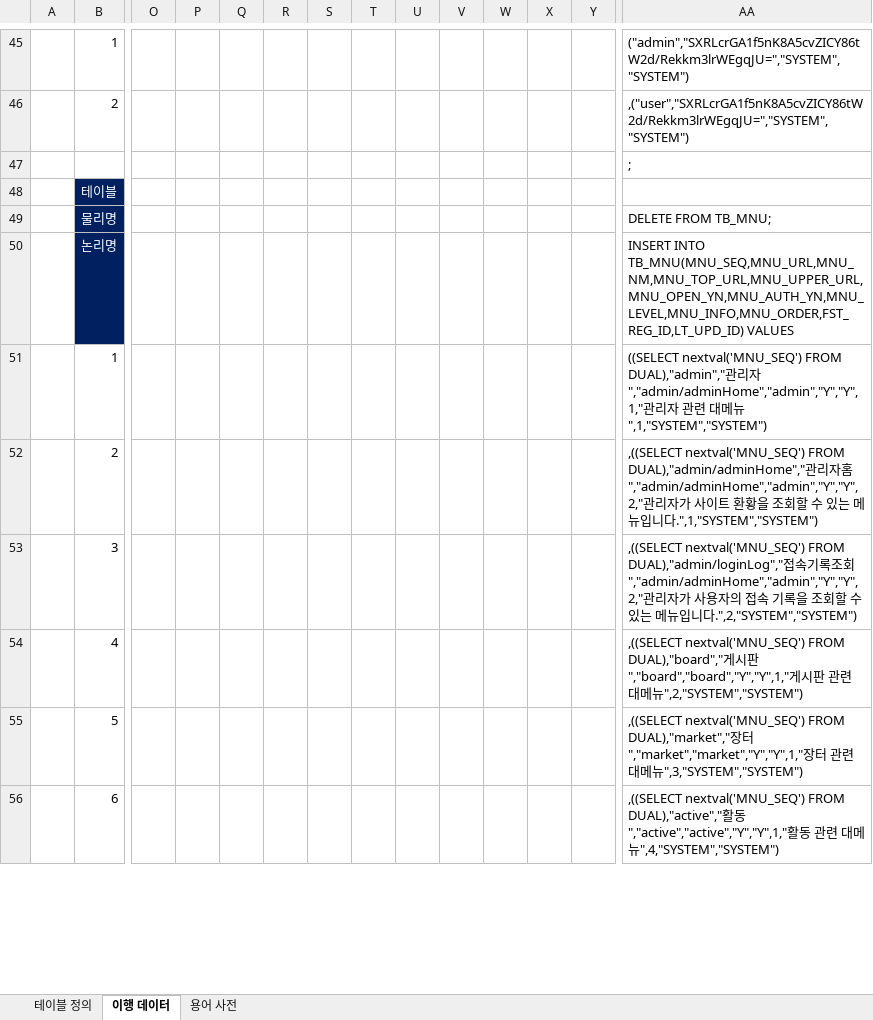
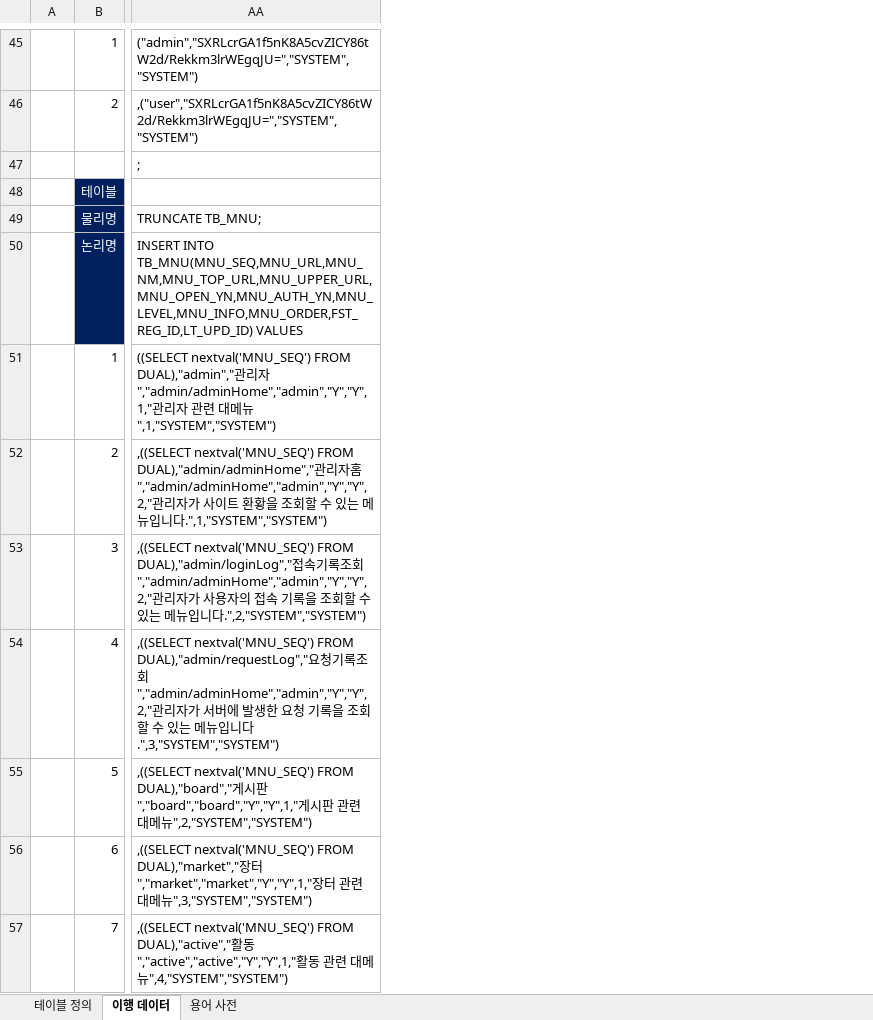
Before and after one commit to yhoo0094/helloPaPang, an Excel workbook: 산출물/HelloPapang_테이블 명세서_V0.1.xlsx, sheet 이행 데이터, drawn as a sheet; only a part is shown, gaps mark what is left out; values as stored, in another font and other column widths than the file's, no borders; conditional formats not drawn; removed rows and columns are numbered as before the commit, all else as after; rows hold the shown columns only; the diff covers the shown part only; the diff names each change by its address in the sheet, - before the commit and + after, or states it on an @@ line.

```diff
--- a/산출물/HelloPapang_테이블 명세서_V0.1.xlsx (sheet 이행 데이터)
+++ b/산출물/HelloPapang_테이블 명세서_V0.1.xlsx (sheet 이행 데이터)
@@ column O hidden, empty @@
@@ column P hidden, empty @@
@@ column Q hidden, empty @@
@@ column R hidden, empty @@
@@ column S hidden, empty @@
@@ column T hidden, empty @@
@@ column U hidden, empty @@
@@ column V hidden, empty @@
@@ column W hidden, empty @@
@@ column X hidden, empty @@
@@ column Y hidden, empty @@
-AA49: DELETE FROM TB_MNU;
+AA49: TRUNCATE TB_MNU;
+row 54:  | 4 | ,((SELECT nextval('MNU_SEQ') FROM DUAL),"admin/requestLog","요청기록조회","admin/adminHome","admin","Y","Y",2,"관리자가 서버에 발생한 요청 기록을 조회할 수 있는 메뉴입니다.",3,"SYSTEM","SYSTEM")
-B55: 4
+B55: 5
-B56: 5
+B56: 6
-B57: 6
+B57: 7
```
Also changed, not shown: 2 added rows, 1 removed column and 15 edited cells elsewhere in this sheet, formulas that keep their value, 산출물/HelloPapang_요구사항_명세서_V0.1.xlsx, 25 other files.
